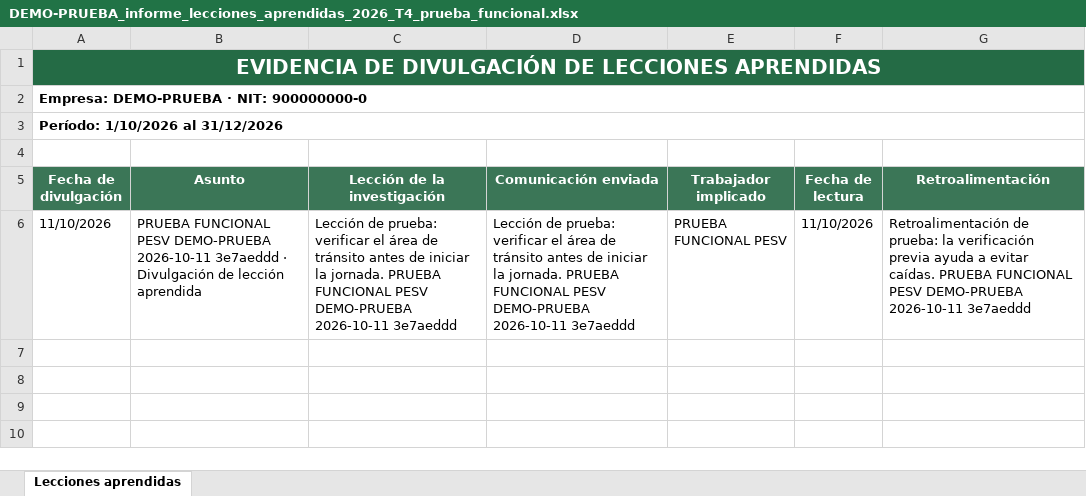
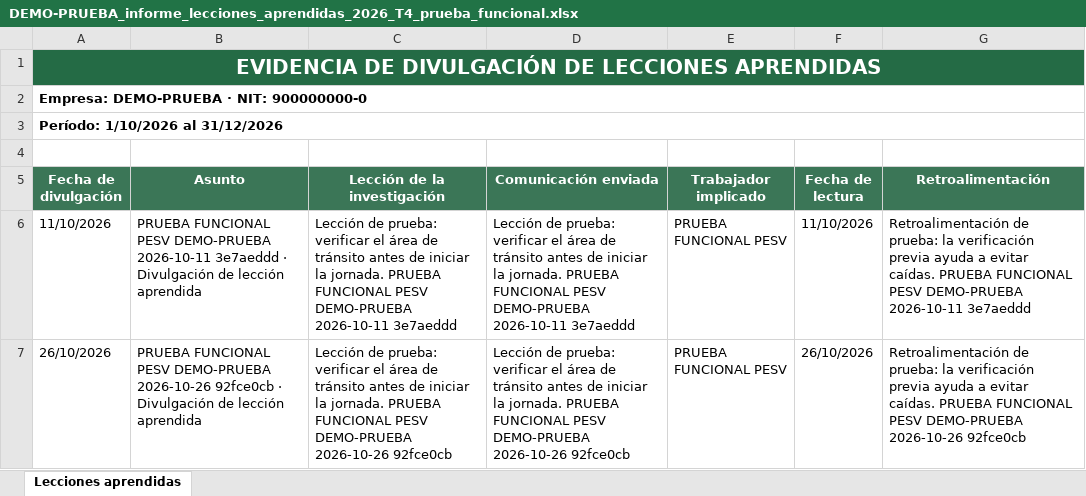
Before and after one commit to 5r9vvwtfpw-netizen/SSTControl.v1, an Excel workbook: attached_assets/DEMO-PRUEBA_informe_lecciones_aprendidas_2026_T4_prueba_funcional.xlsx, sheet Lecciones aprendidas, drawn as a sheet; values as stored, in another font and other column widths than the file's, no borders; the diff names each change by its address in the sheet, - before the commit and + after, or states it on an @@ line.

```diff
--- a/attached_assets/DEMO-PRUEBA_informe_lecciones_aprendidas_2026_T4_prueba_funcional.xlsx (sheet Lecciones aprendidas)
+++ b/attached_assets/DEMO-PRUEBA_informe_lecciones_aprendidas_2026_T4_prueba_funcional.xlsx (sheet Lecciones aprendidas)
+row 7: 26/10/2026 | PRUEBA FUNCIONAL PESV DEMO-PRUEBA 2026-10-26 92fce0cb · Divulgación de lección aprendida | Lección de prueba: verificar el área de tránsito antes de iniciar la jornada. PRUEBA FUNCIONAL PESV DEMO-PRUEBA 2026-10-26 92fce0cb | Lección de prueba: verificar el área de tránsito antes de iniciar la jornada. PRUEBA FUNCIONAL PESV DEMO-PRUEBA 2026-10-26 92fce0cb | PRUEBA FUNCIONAL PESV | 26/10/2026 | Retroalimentación de prueba: la verificación previa ayuda a evitar caídas. PRUEBA FUNCIONAL PESV DEMO-PRUEBA 2026-10-26 92fce0cb
```
Also changed, not shown: attached_assets/DEMO-PRUEBA_prueba_funcional_informe_siniestros_2026-10-09.xlsx, 11 other files.
